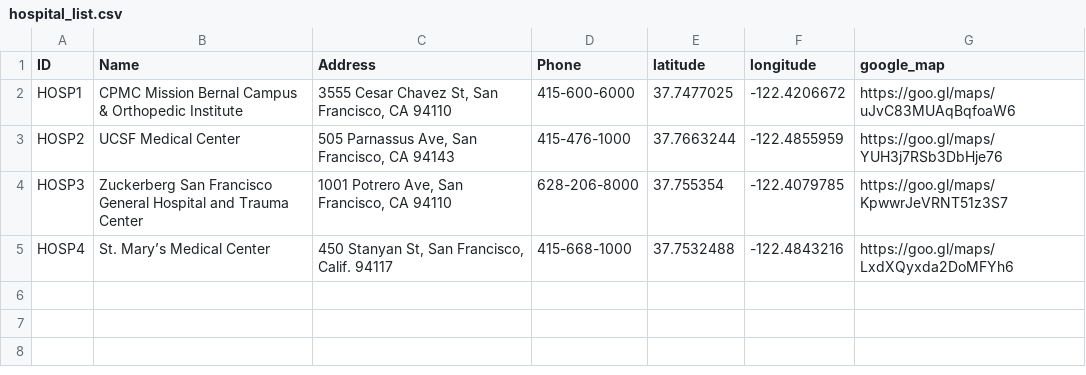
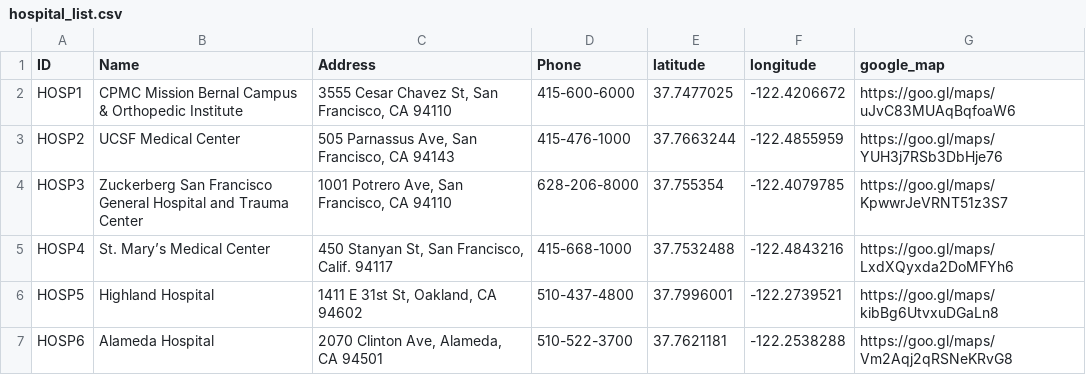
Before and after one commit to daviddaytw/tl-dw, a CSV file: hospital_list.csv, drawn as a sheet.

```diff
--- a/hospital_list.csv
+++ b/hospital_list.csv
@@ -5 +5,3 @@ HOSP3,Zuckerberg San Francisco General Hospital and Trauma Center,"1001 Potrero
 HOSP4,St. Mary’s Medical Center,"450 Stanyan St, San Francisco, Calif. 94117",415-668-1000,37.7532488,-122.4843216,https://goo.gl/maps/LxdXQyxda2DoMFYh6
+HOSP5,Highland Hospital,"1411 E 31st St, Oakland, CA 94602",510-437-4800,37.7996001,-122.2739521,https://goo.gl/maps/kibBg6UtvxuDGaLn8
+HOSP6,Alameda Hospital,"2070 Clinton Ave, Alameda, CA 94501",510-522-3700,37.7621181,-122.2538288,https://goo.gl/maps/Vm2Aqj2qRSNeKRvG8
```
Also changed, not shown: 7 other files.
